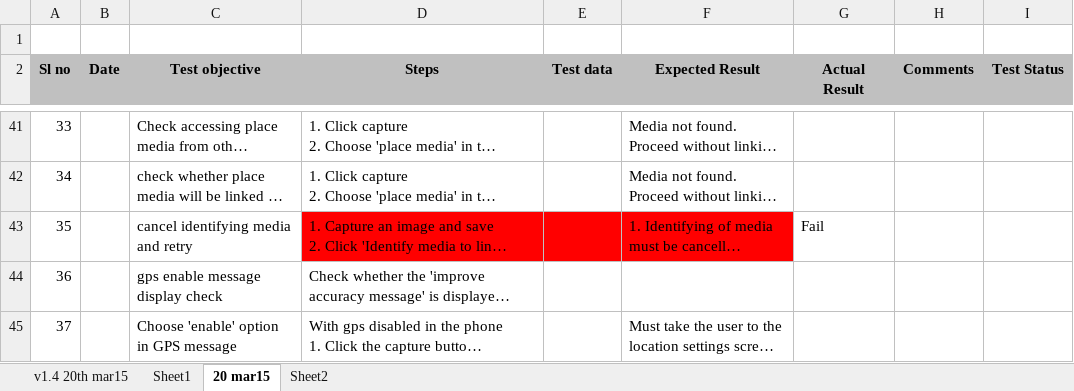
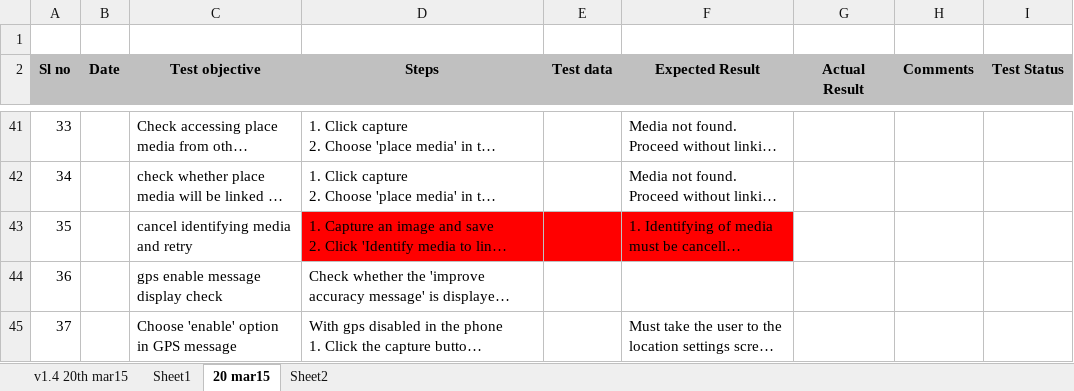
Before and after one commit to Snapooh/TESTING, an Excel workbook: MMS/Test Cases/Monitor app/Performance tests-18apr2015.xlsx, sheet 20 mar15, drawn as a sheet; only a part is shown, gaps mark what is left out; long unchanged cells end in …; values as stored, in another font and other column widths than the file's, no borders; conditional formats not drawn; the diff names each change by its address in the sheet, - before the commit and + after, or states it on an @@ line.

Commit message:
Changes_made

```diff
--- a/MMS/Test Cases/Monitor app/Performance tests-18apr2015.xlsx (sheet 20 mar15)
+++ b/MMS/Test Cases/Monitor app/Performance tests-18apr2015.xlsx (sheet 20 mar15)
-G43 (Actual Result): Fail
+G43 (Actual Result): (empty)
```
